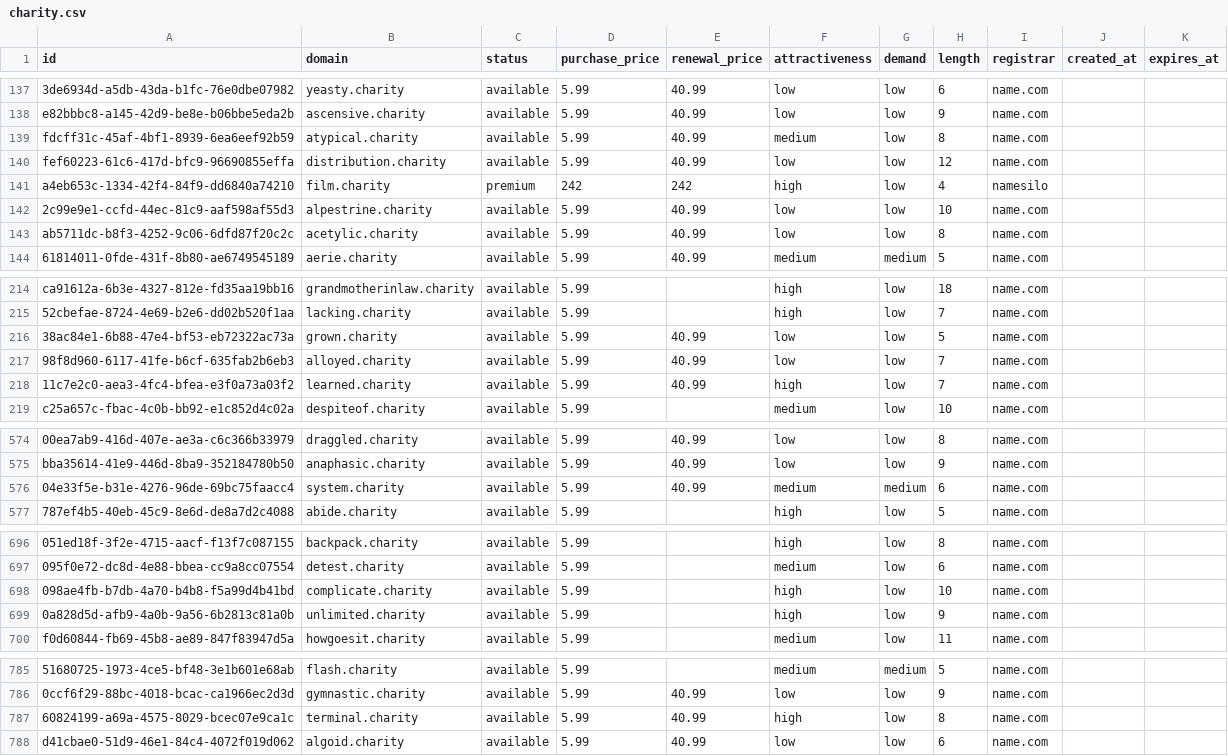
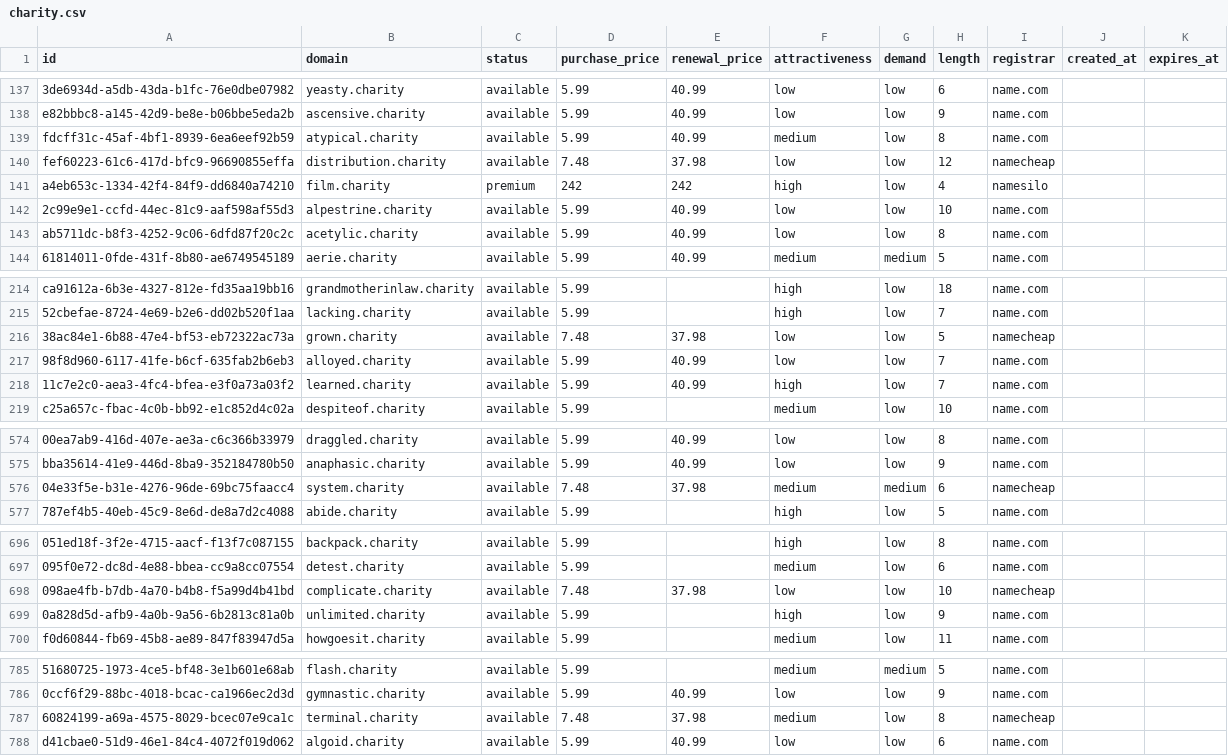
Before and after one commit to UniqueDomains/charity-oneword-domains, a CSV file: charity.csv, drawn as a sheet; only a part is shown, gaps mark what is left out; the diff covers the shown part only; the diff names each change by its address in the sheet, - before the commit and + after, or states it on an @@ line.

```diff
--- a/charity.csv
+++ b/charity.csv
-D140 (purchase_price): 5.99
+D140 (purchase_price): 7.48
-E140 (renewal_price): 40.99
+E140 (renewal_price): 37.98
-I140 (registrar): name.com
+I140 (registrar): namecheap
-D216 (purchase_price): 5.99
+D216 (purchase_price): 7.48
-E216 (renewal_price): 40.99
+E216 (renewal_price): 37.98
-I216 (registrar): name.com
+I216 (registrar): namecheap
-D576 (purchase_price): 5.99
+D576 (purchase_price): 7.48
-E576 (renewal_price): 40.99
+E576 (renewal_price): 37.98
-I576 (registrar): name.com
+I576 (registrar): namecheap
-D698 (purchase_price): 5.99
+D698 (purchase_price): 7.48
-E698 (renewal_price): (empty)
+E698 (renewal_price): 37.98
-F698 (attractiveness): high
+F698 (attractiveness): low
-I698 (registrar): name.com
+I698 (registrar): namecheap
-D787 (purchase_price): 5.99
+D787 (purchase_price): 7.48
-E787 (renewal_price): 40.99
+E787 (renewal_price): 37.98
-F787 (attractiveness): high
+F787 (attractiveness): medium
-I787 (registrar): name.com
+I787 (registrar): namecheap
```
Also changed, not shown: 26 edited cells elsewhere in this file, 4 other files.
